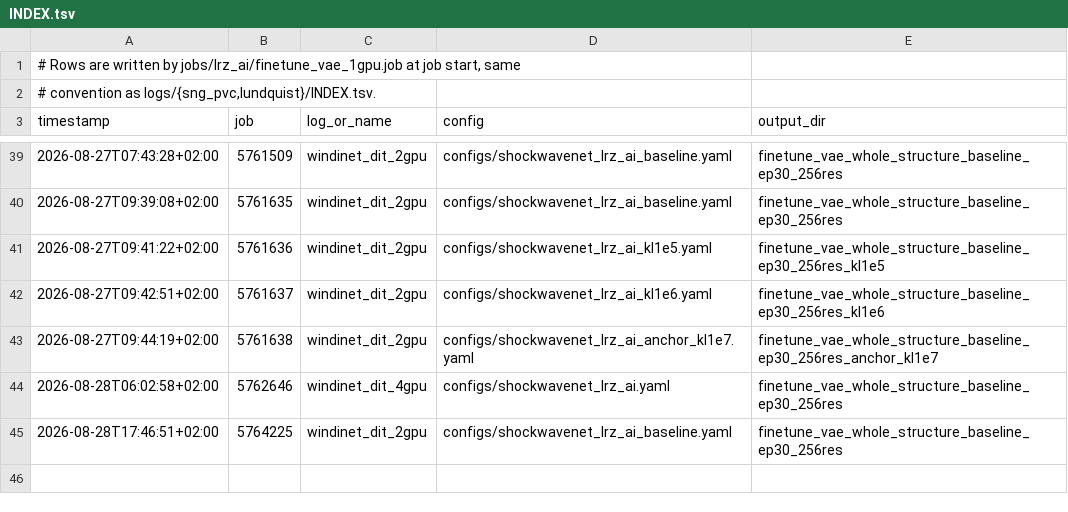
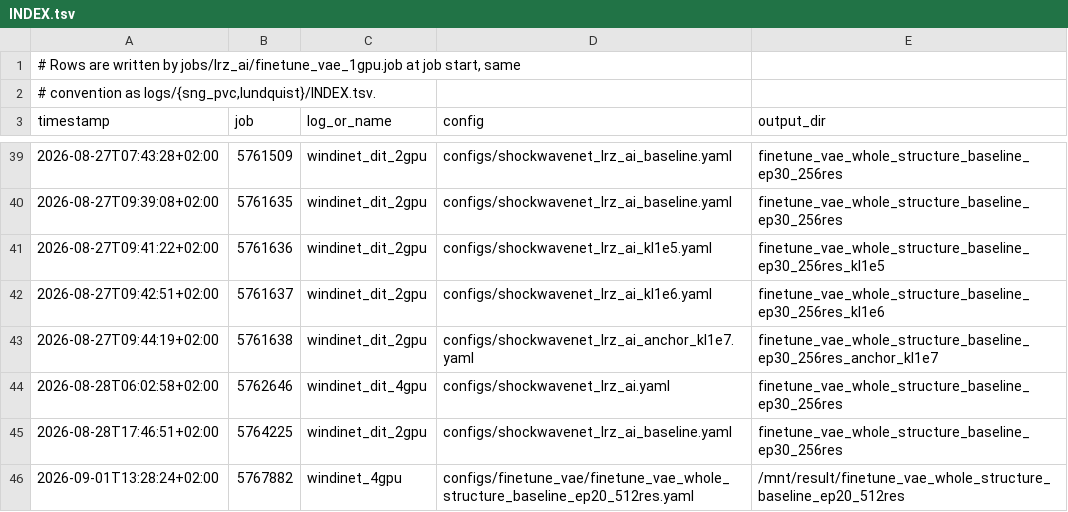
Before and after one commit to Weihao-Li-2001/windinet, a TSV file: logs/lrz_ai/INDEX.tsv, drawn as a sheet; only a part is shown, gaps mark what is left out; the diff names each change by its address in the sheet, - before the commit and + after, or states it on an @@ line.

```diff
--- a/logs/lrz_ai/INDEX.tsv
+++ b/logs/lrz_ai/INDEX.tsv
+row 46: 2026-09-01T13:28:24+02:00 | 5767882 | windinet_4gpu | configs/finetune_vae/finetune_vae_whole_structure_baseline_ep20_512res.yaml | /mnt/result/finetune_vae_whole_structure_baseline_ep20_512res
```
Also changed, not shown: 2 other files.
